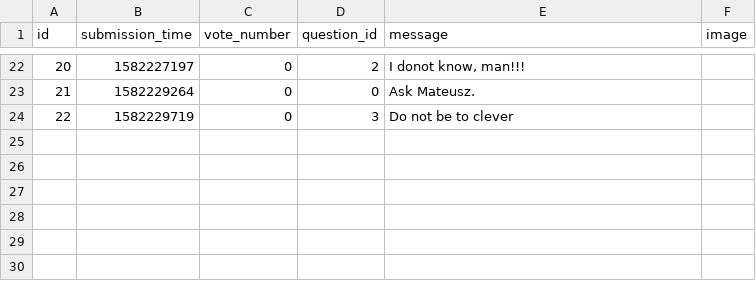
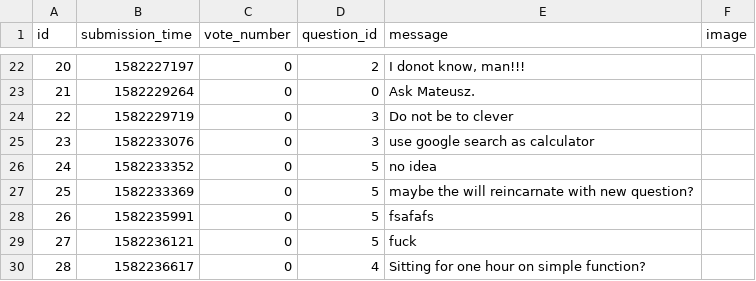
Before and after one commit to pawelPlusa/ask-mate-python, a CSV file: sample_data/answer.csv, drawn as a sheet; only a part is shown, gaps mark what is left out; the diff names each change by its address in the sheet, - before the commit and + after, or states it on an @@ line.

```diff
--- a/sample_data/answer.csv
+++ b/sample_data/answer.csv
+row 25: 23 | 1582233076 | 0 | 3 | use google search as calculator
+row 26: 24 | 1582233352 | 0 | 5 | no idea
+row 27: 25 | 1582233369 | 0 | 5 | maybe the will reincarnate with new question?
+row 28: 26 | 1582235991 | 0 | 5 | fsafafs
+row 29: 27 | 1582236121 | 0 | 5 | fuck
+row 30: 28 | 1582236617 | 0 | 4 | Sitting for one hour on simple function?
```
Also changed, not shown: sample_data/question.csv, 3 other files.
